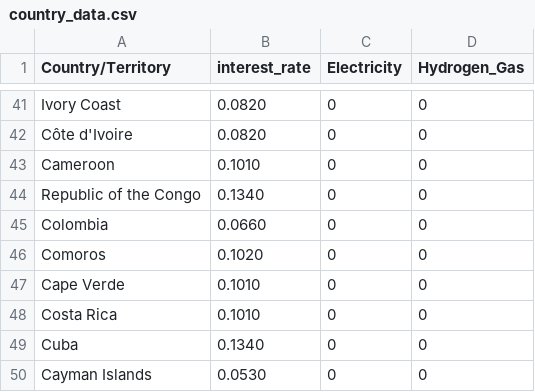
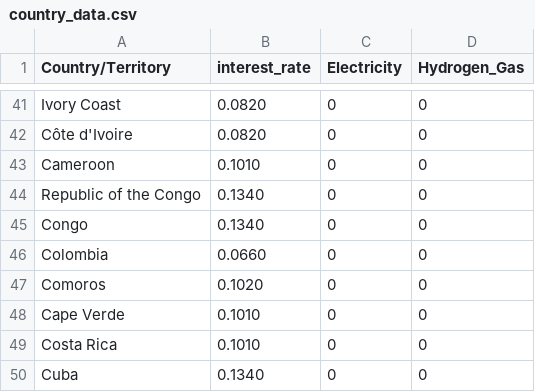
Before and after one commit to ulicious/hermes, a CSV file: data/country_data.csv, drawn as a sheet; only a part is shown, gaps mark what is left out; the shorter side is filled out with more unchanged rows.

Commit message:
Update

```diff
--- a/data/country_data.csv
+++ b/data/country_data.csv
@@ -44,2 +44,3 @@ Cameroon,0.1010,0,0
 Republic of the Congo,0.1340,0,0
+Congo,0.1340,0,0
 Colombia,0.0660,0,0
```
